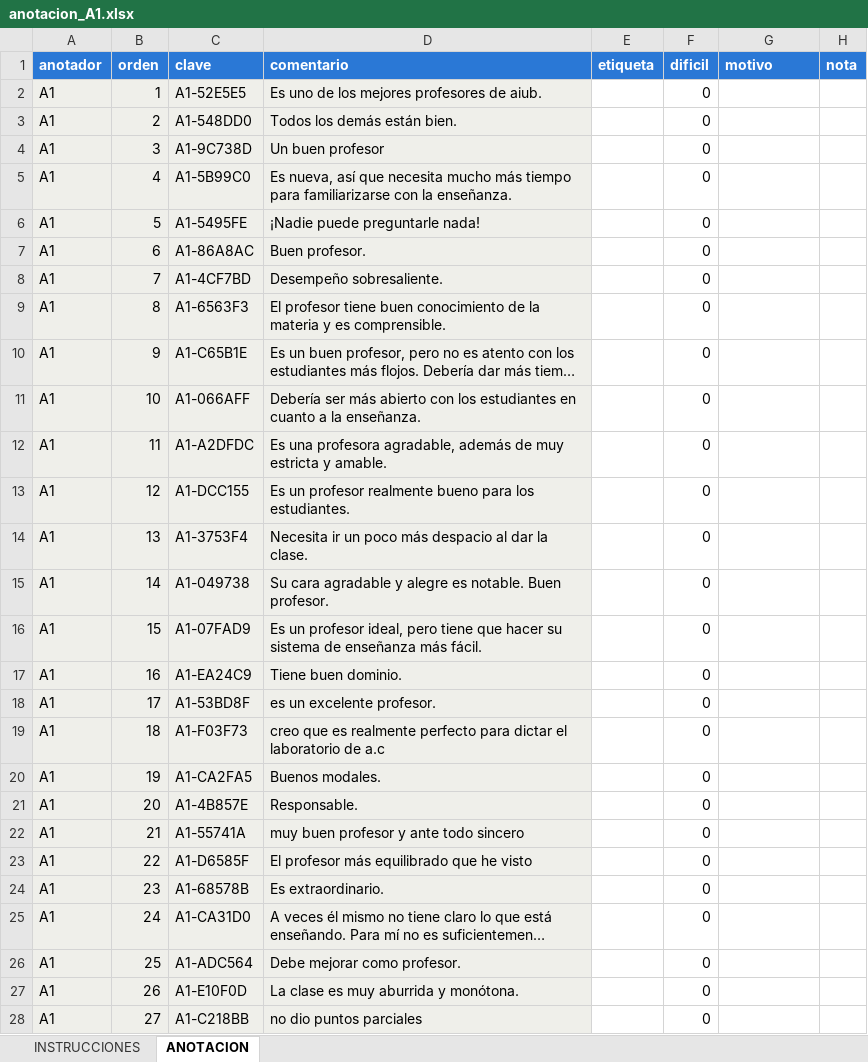
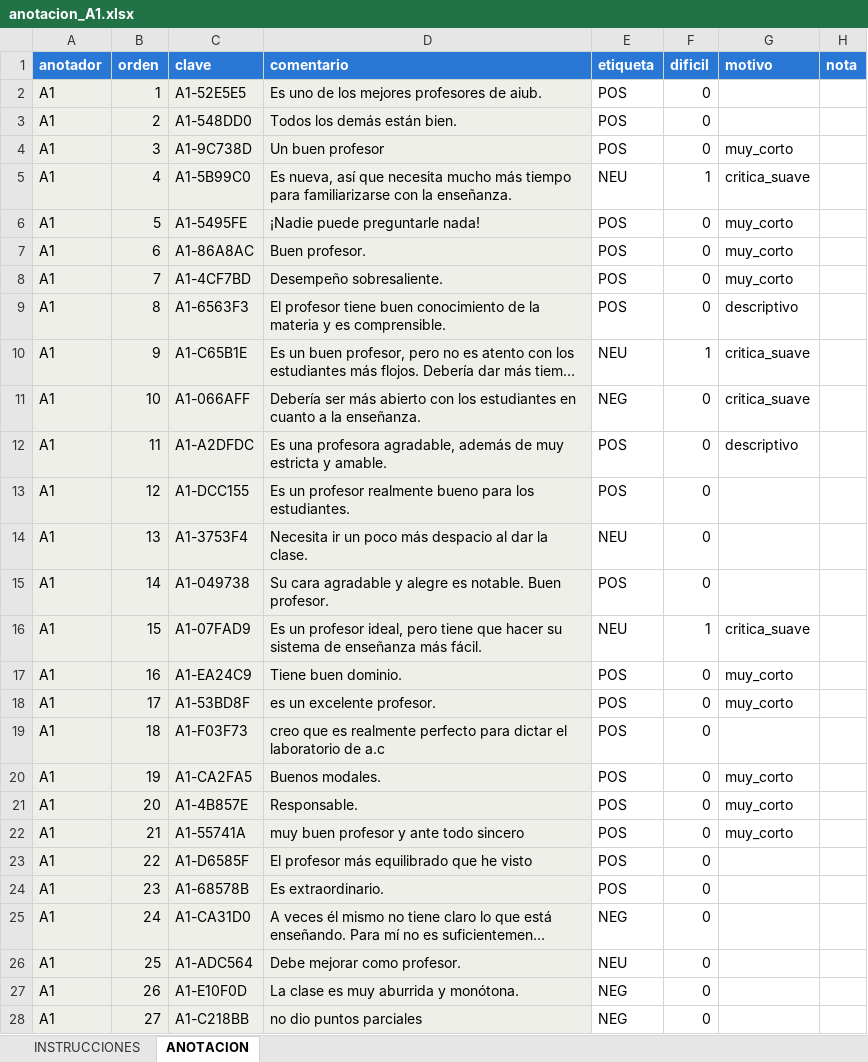
Before and after one commit to Capstone-Tech-Tailors/Analitica-Educativa, an Excel workbook: anotacion/anotacion_A1.xlsx, sheet ANOTACION, drawn as a sheet; only a part is shown; long unchanged cells end in …; values as stored, in another font and other column widths than the file's, no borders; the diff covers the shown part only; the diff names each change by its address in the sheet, - before the commit and + after, or states it on an @@ line.

```diff
--- a/anotacion/anotacion_A1.xlsx (sheet ANOTACION)
+++ b/anotacion/anotacion_A1.xlsx (sheet ANOTACION)
-E2:E4 (etiqueta): (empty)
+E2:E4 (etiqueta): POS
-G4 (motivo): (empty)
+G4 (motivo): muy_corto
-E5 (etiqueta): (empty)
+E5 (etiqueta): NEU
-F5 (dificil): 0
+F5 (dificil): 1
-G5 (motivo): (empty)
+G5 (motivo): critica_suave
-E6:E9 (etiqueta): (empty)
+E6:E9 (etiqueta): POS
-G6:G8 (motivo): (empty)
+G6:G8 (motivo): muy_corto
-G9 (motivo): (empty)
+G9 (motivo): descriptivo
-E10 (etiqueta): (empty)
+E10 (etiqueta): NEU
-F10 (dificil): 0
+F10 (dificil): 1
-G10:G11 (motivo): (empty)
+G10:G11 (motivo): critica_suave
-E11 (etiqueta): (empty)
+E11 (etiqueta): NEG
-E12:E13 (etiqueta): (empty)
+E12:E13 (etiqueta): POS
-G12 (motivo): (empty)
+G12 (motivo): descriptivo
-E14 (etiqueta): (empty)
+E14 (etiqueta): NEU
-E15 (etiqueta): (empty)
+E15 (etiqueta): POS
-E16 (etiqueta): (empty)
+E16 (etiqueta): NEU
-F16 (dificil): 0
+F16 (dificil): 1
-G16 (motivo): (empty)
+G16 (motivo): critica_suave
-E17:E24 (etiqueta): (empty)
+E17:E24 (etiqueta): POS
-G17:G18 (motivo): (empty)
+G17:G18 (motivo): muy_corto
-G20:G22 (motivo): (empty)
+G20:G22 (motivo): muy_corto
-E25 (etiqueta): (empty)
+E25 (etiqueta): NEG
-E26 (etiqueta): (empty)
+E26 (etiqueta): NEU
-E27:E28 (etiqueta): (empty)
+E27:E28 (etiqueta): NEG
```
Also changed, not shown: 2 removed rows and 319 edited cells elsewhere in this sheet, anotacion/anotacion_A2.xlsx, anotacion/anotacion_A3.xlsx, 6 other files.
